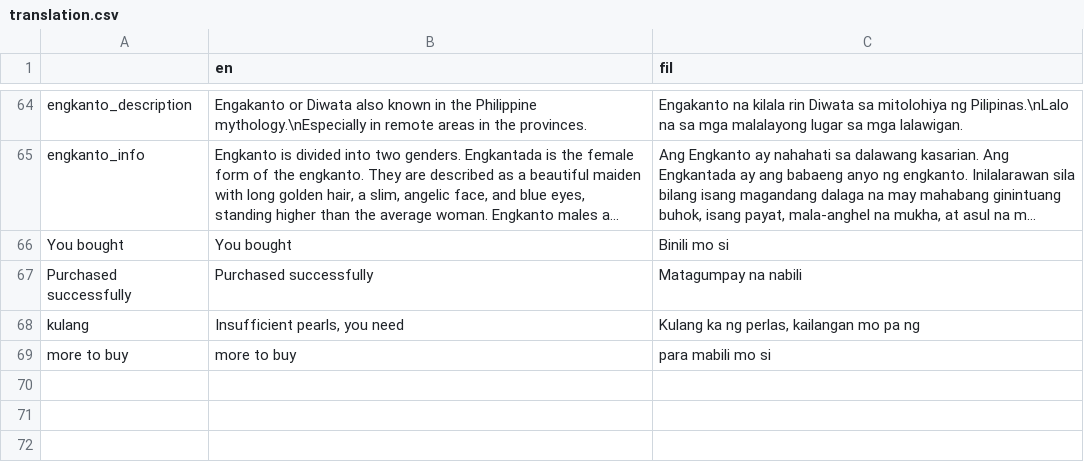
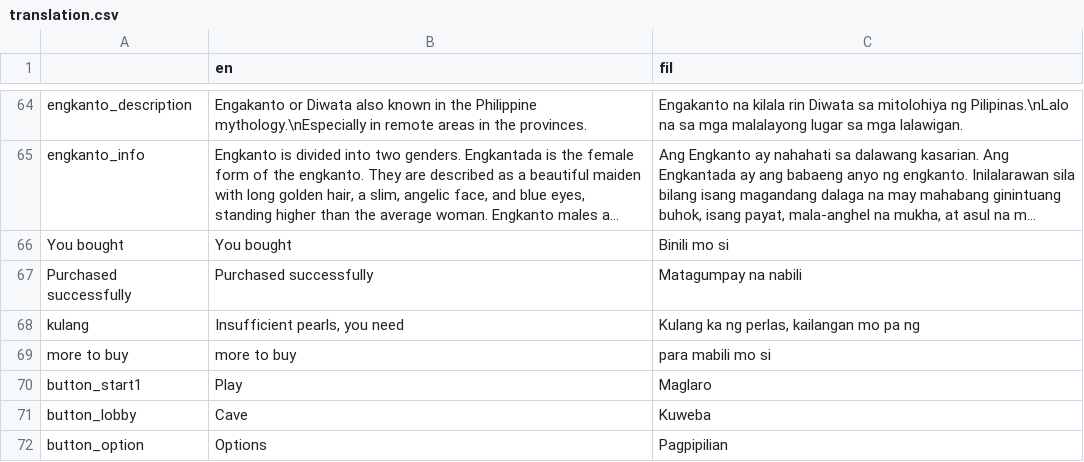
Before and after one commit to OmaGash/crispy-bassoon, a CSV file: game/ui/translation.csv, drawn as a sheet; only a part is shown, gaps mark what is left out; long unchanged cells end in …; the diff names each change by its address in the sheet, - before the commit and + after, or states it on an @@ line.

```diff
--- a/game/ui/translation.csv
+++ b/game/ui/translation.csv
+row 70: button_start1 | Play | Maglaro
+row 71: button_lobby | Cave | Kuweba
+row 72: button_option | Options | Pagpipilian
```
Also changed, not shown: 16 other files.
